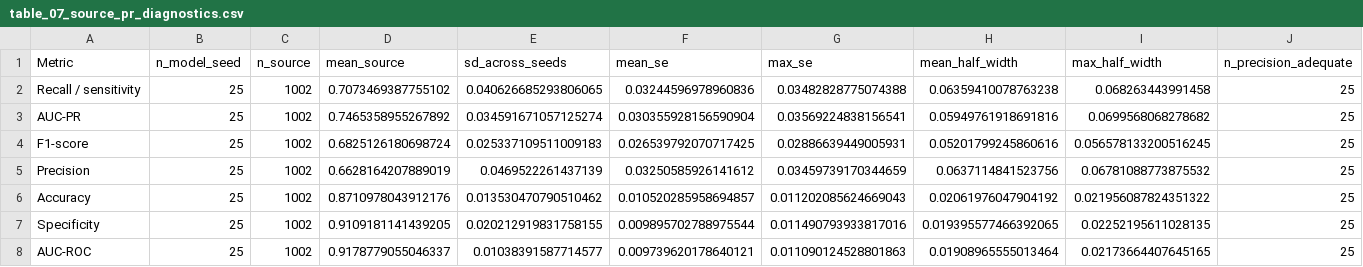
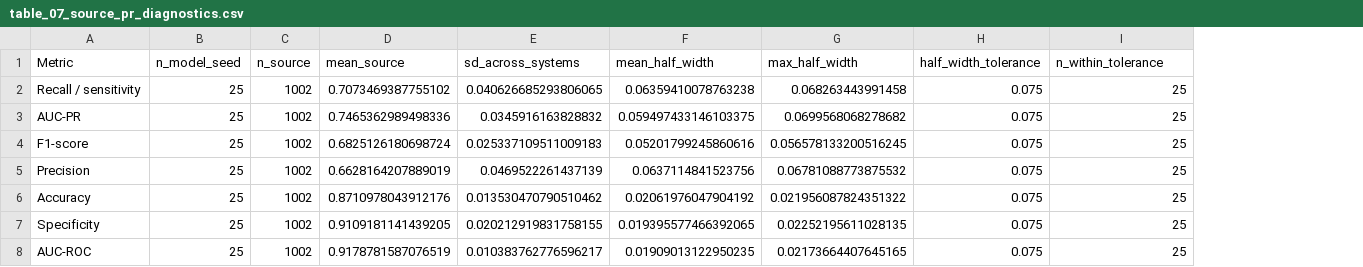
Before and after one commit to jamorafo/DermAlgoFairness, a CSV file: outputs/publication_tables/table_07_source_pr_diagnostics.csv, drawn as a sheet; removed rows and columns are numbered as before the commit, all else as after; the diff names each change by its address in the sheet, - before the commit and + after, or states it on an @@ line.

```diff
--- a/outputs/publication_tables/table_07_source_pr_diagnostics.csv
+++ b/outputs/publication_tables/table_07_source_pr_diagnostics.csv
-column F (mean_se), rows 2-8: 0.03244596978960836 | 0.030355928156590904 | 0.026539792070717425 | 0.03250585926141612 | 0.010520285958694857 | 0.009895702788975544 | 0.009739620178640121
-column G (max_se), rows 2-8: 0.03482828775074388 | 0.03569224838156541 | 0.02886639449005931 | 0.03459739170344659 | 0.011202085624669043 | 0.011490793933817016 | 0.011090124528801863
+column H (half_width_tolerance), rows 2-8: all 0.075
-E1: sd_across_seeds
+E1: sd_across_systems
-I1: n_precision_adequate
+I1: n_within_tolerance
-D3 (mean_source): 0.7465358955267892
+D3 (mean_source): 0.7465362989498336
-E3 (sd_across_systems): 0.034591671057125274
+E3 (sd_across_systems): 0.0345916163828832
-F3 (mean_half_width): 0.05949761918691816
+F3 (mean_half_width): 0.059497433146103375
-D8 (mean_source): 0.9178779055046337
+D8 (mean_source): 0.9178781587076519
-E8 (sd_across_systems): 0.01038391587714577
+E8 (sd_across_systems): 0.010383762776596217
-F8 (mean_half_width): 0.01908965555013464
+F8 (mean_half_width): 0.01909013122950235
```
Also changed, not shown: outputs/publication_tables/table_04_interval_tac_etc_consistency.csv, outputs/publication_tables/table_08_target_pr_diagnostics.csv, 12 other files.
